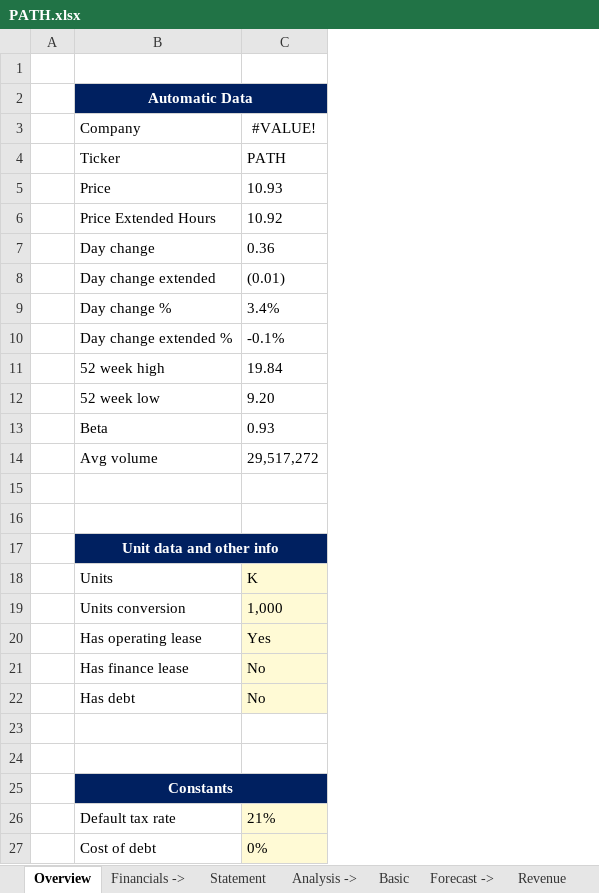
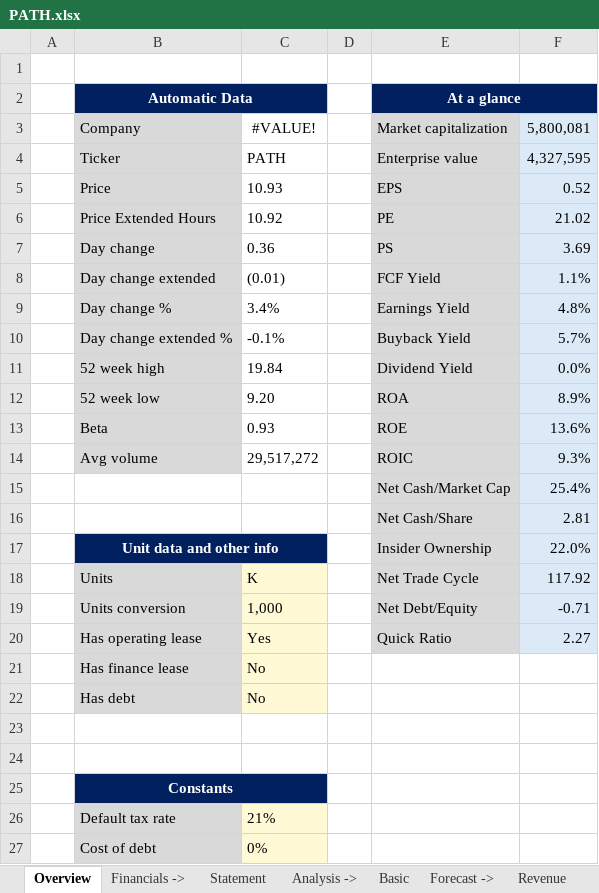
Before and after one commit to ady28/Finance-StockLists, an Excel workbook: PATH.xlsx, sheet Overview, drawn as a sheet; values as stored, in another font and other column widths than the file's, no borders; conditional formats not drawn; the diff names each change by its address in the sheet, - before the commit and + after, or states it on an @@ line.

```diff
--- a/PATH.xlsx (sheet Overview)
+++ b/PATH.xlsx (sheet Overview)
+column D, empty
+column E, rows 2-20: At a glance | Market capitalization | Enterprise value | EPS | PE | PS | FCF Yield | Earnings Yield | Buyback Yield | Dividend Yield | ROA | ROE | ROIC | Net Cash/Market Cap | Net Cash/Share | Insider Ownership | Net Trade Cycle | Net Debt/Equity | Quick Ratio
+column F, rows 3-20: 5,800,081 | 4,327,595 | 0.52 | 21.02 | 3.69 | 1.1% | 4.8% | 5.7% | 0.0% | 8.9% | 13.6% | 9.3% | 25.4% | 2.81 | 22.0% | 117.92 | -0.71 | 2.27
-B3:B14 fill: none
+B3:B14 fill: #D9D9D9
-row 15: (empty)
+row 15:  |  |  |  | Net Cash/Market Cap | 25.4%
-row 16: (empty)
+row 16:  |  |  |  | Net Cash/Share | 2.81
-B18:B22 fill: none
+B18:B22 fill: #D9D9D9
-B26:B27 fill: none
+B26:B27 fill: #D9D9D9
```
Also changed, not shown: sheet Statement, sheet Basic, formulas that keep their value.
